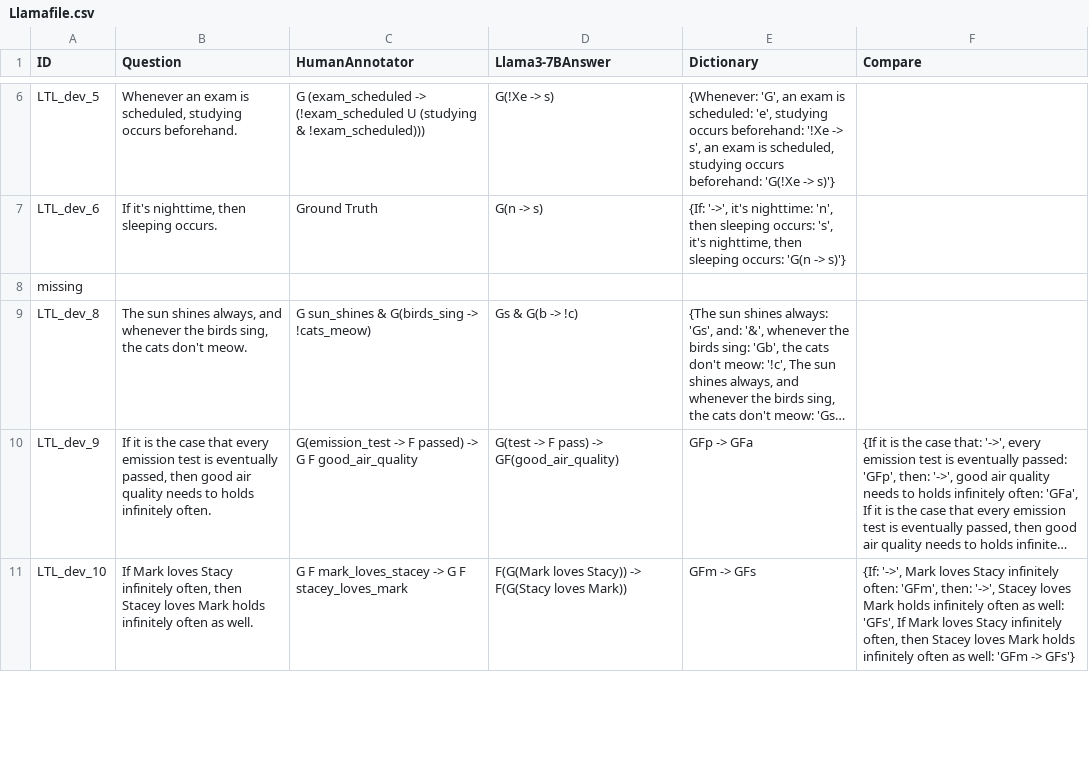
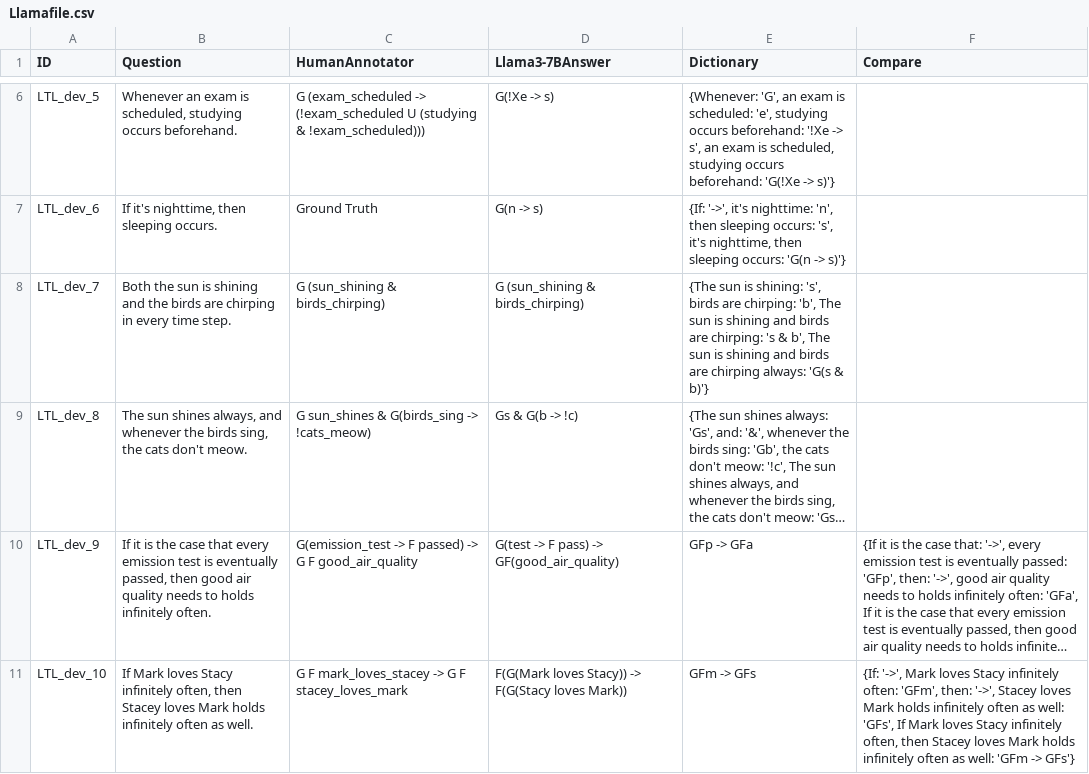
Before and after one commit to NSombekke/Logic-LLM, a CSV file: src/Llamafile.csv, drawn as a sheet; only a part is shown, gaps mark what is left out; long unchanged cells end in …; removed rows and columns are numbered as before the commit, all else as after; the diff names each change by its address in the sheet, - before the commit and + after, or states it on an @@ line.

Commit message:
Update Llamafile.csv

```diff
--- a/src/Llamafile.csv
+++ b/src/Llamafile.csv
-row 8: missing
+row 8: LTL_dev_7 | Both the sun is shining and the birds are chirping in every time step. | G (sun_shining & birds_chirping) | G (sun_shining & birds_chirping) | {The sun is shining: 's', birds are chirping: 'b', The sun is shining and birds are chirping: 's & b', The sun is shining and birds are chirping always: 'G(s & b)'}
```
